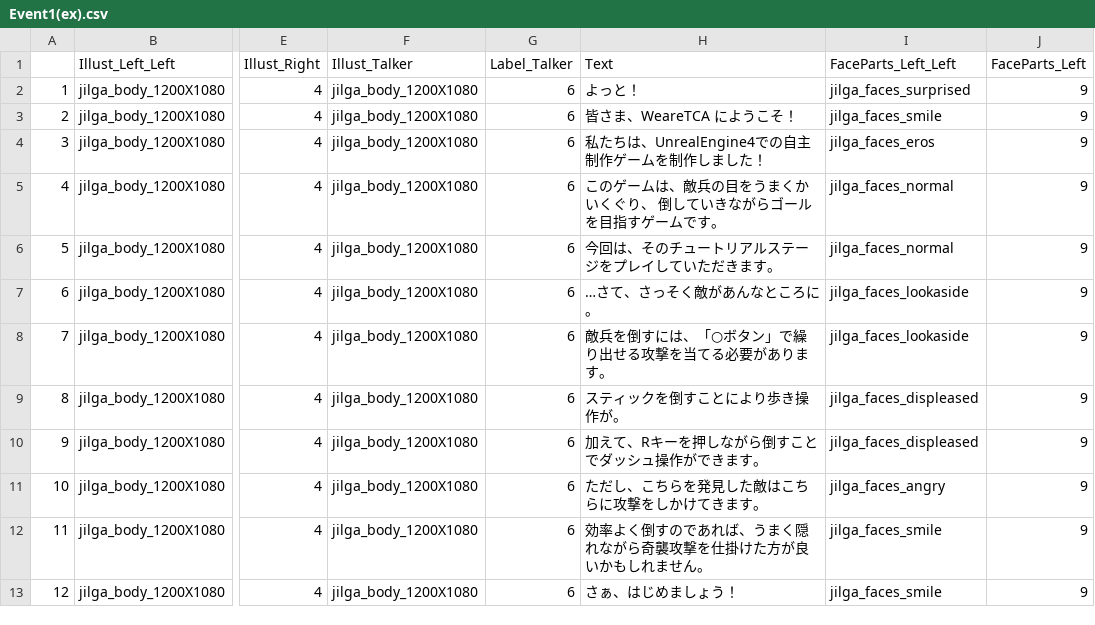
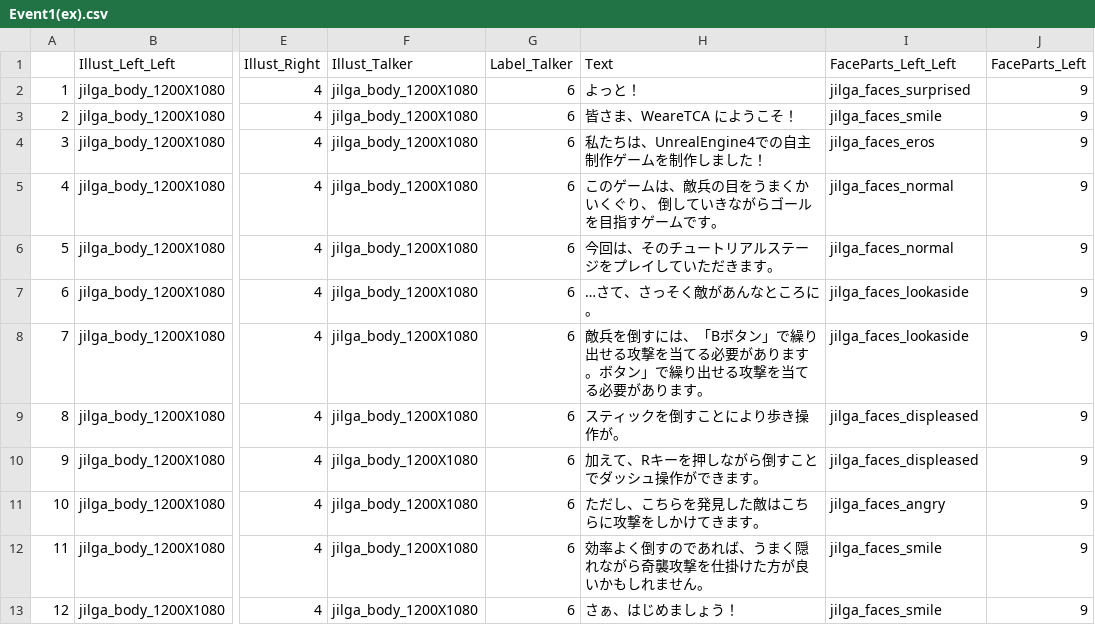
Before and after one commit to OOHIRA1/Mementomori, a CSV file: Mementomori/Content/Csv/TalkData/Event1(ex).csv, drawn as a sheet; only a part is shown, gaps mark what is left out; the diff names each change by its address in the sheet, - before the commit and + after, or states it on an @@ line.

```diff
--- a/Mementomori/Content/Csv/TalkData/Event1(ex).csv
+++ b/Mementomori/Content/Csv/TalkData/Event1(ex).csv
-H8 (Text): …には、「○ボタン」…
+H8 (Text): …には、「Bボタン」で繰り出せる攻撃を当てる必要があります。ボタン」…
```
Also changed, not shown: 2 other files.
